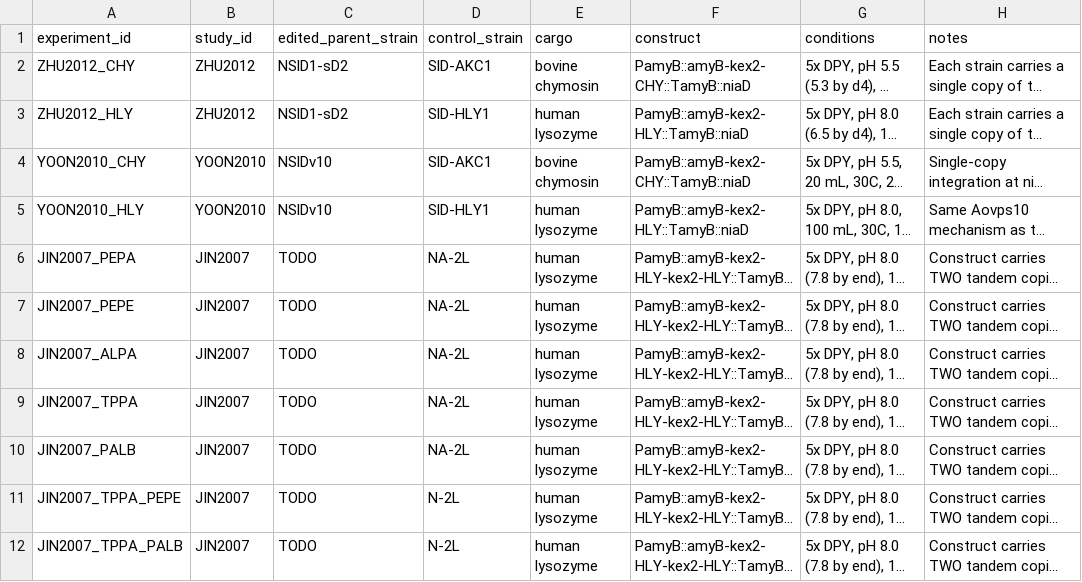
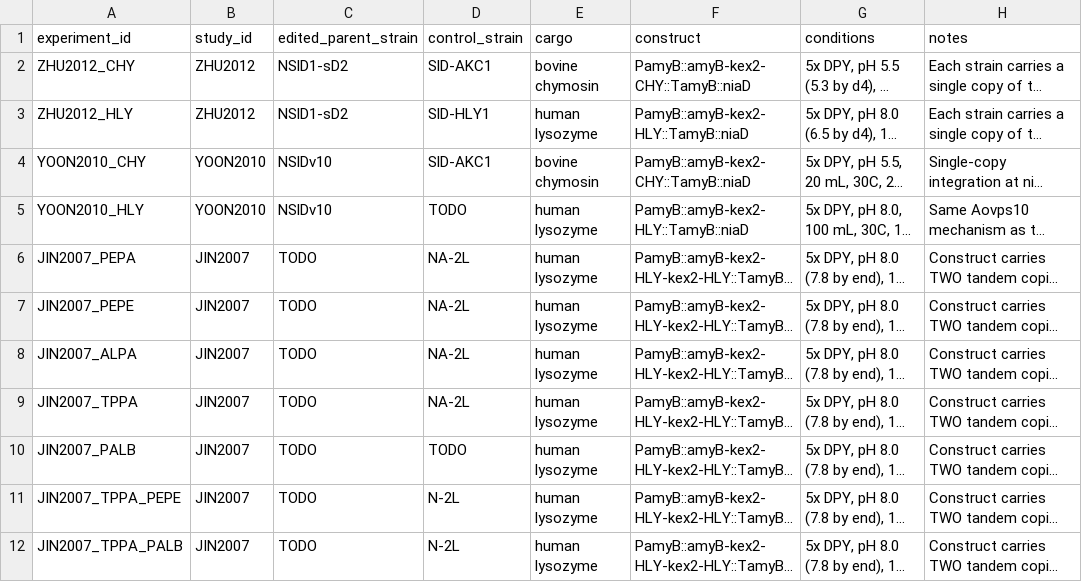
Before and after one commit to thedstrat/aoryzae-secretion-benchmark, a CSV file: data/experiments.csv, drawn as a sheet; long unchanged cells end in …; the diff names each change by its address in the sheet, - before the commit and + after, or states it on an @@ line.

```diff
--- a/data/experiments.csv
+++ b/data/experiments.csv
-D5 (control_strain): SlD-HLY1
+D5 (control_strain): TODO
-D10 (control_strain): NA-2L
+D10 (control_strain): TODO
```
Also changed, not shown: data/experiment_genes.csv, data/outcomes.csv.
